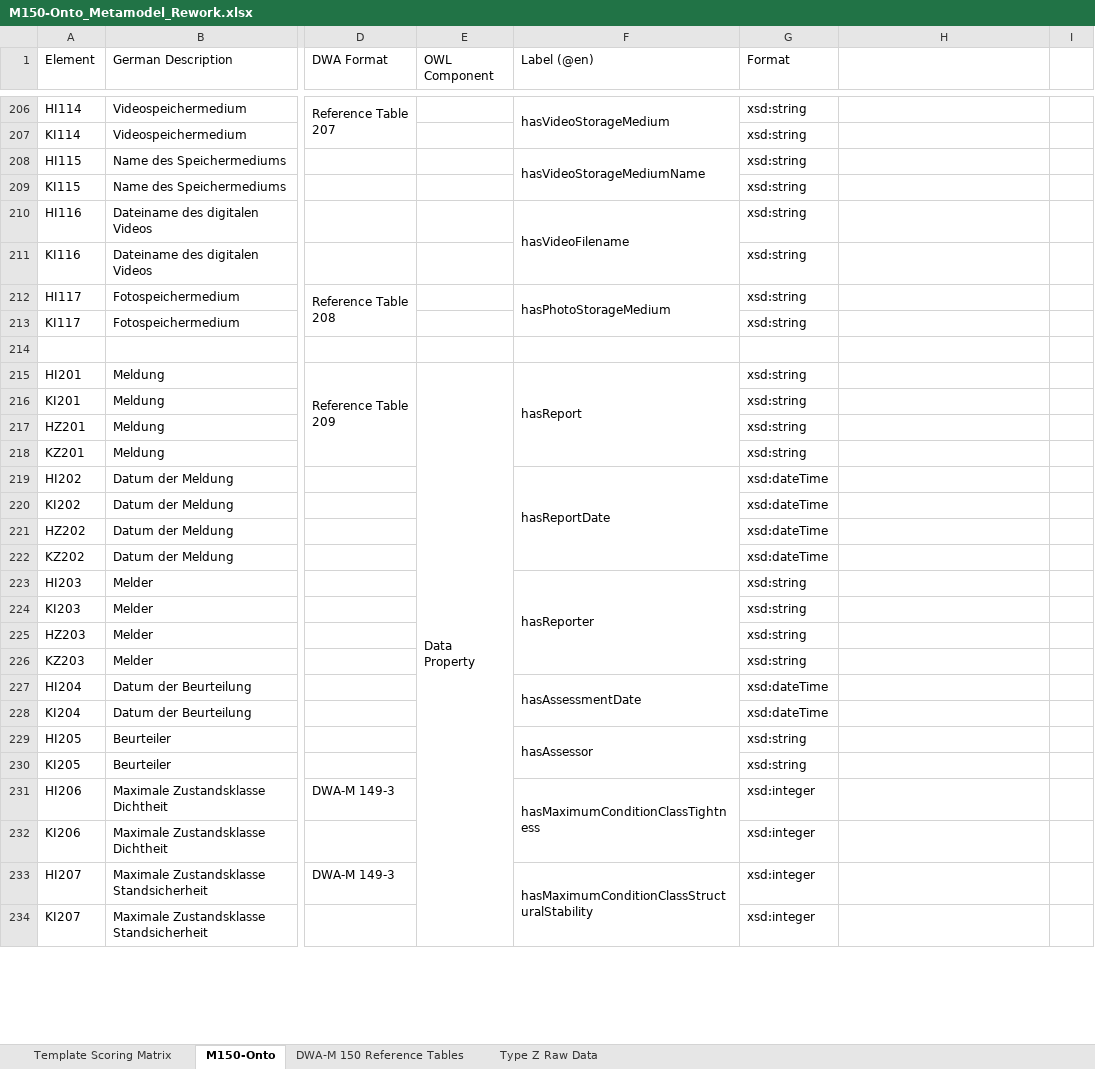
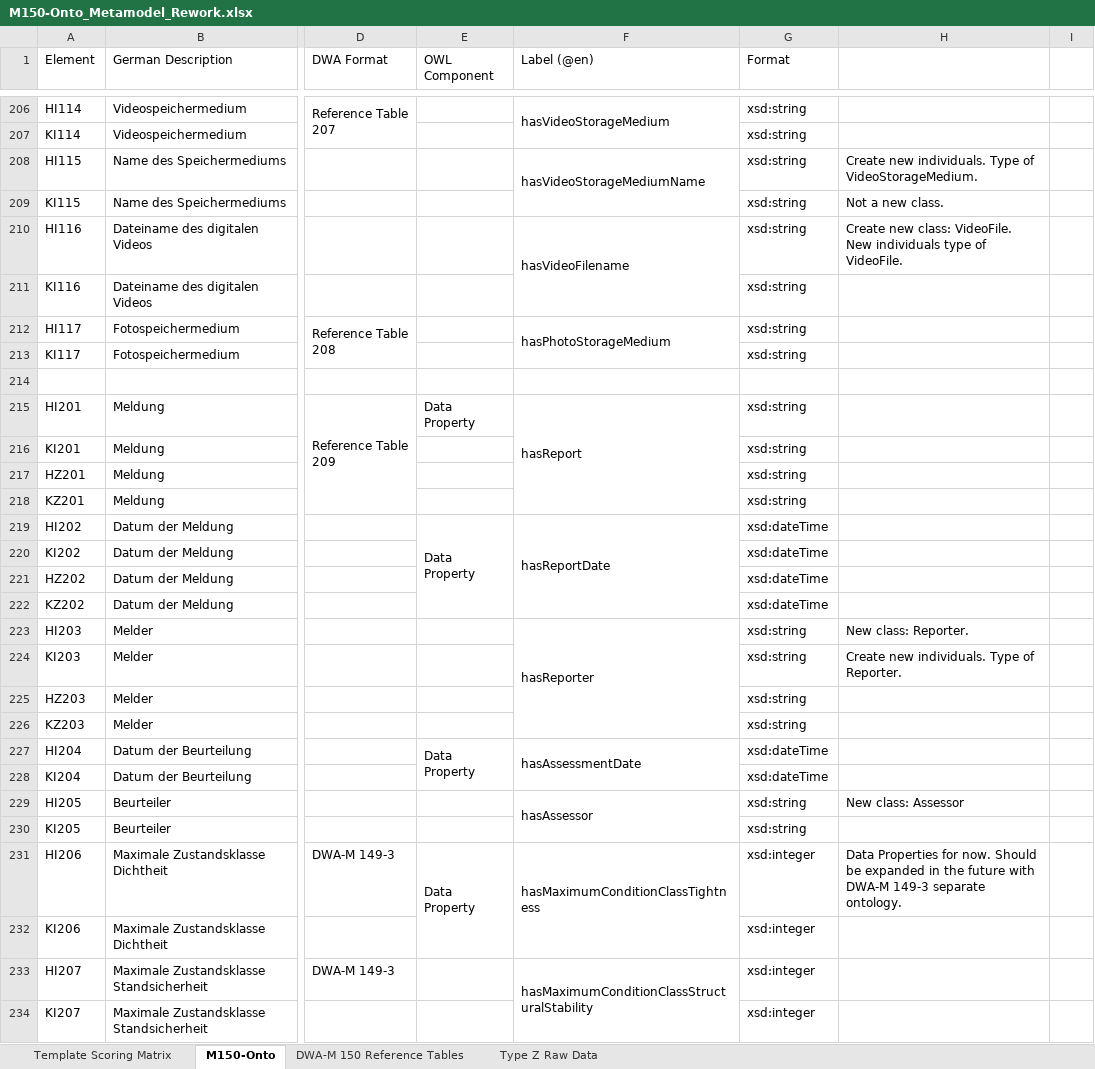
Before and after one commit to l-jamora/m150-onto, an Excel workbook: M150-Onto_Metamodel_Rework.xlsx, sheet M150-Onto, drawn as a sheet; only a part is shown, gaps mark what is left out; values as stored, in another font and other column widths than the file's, no cell formats; conditional formats not drawn; the diff covers the shown part only; the diff names each change by its address in the sheet, - before the commit and + after, or states it on an @@ line.

```diff
--- a/M150-Onto_Metamodel_Rework.xlsx (sheet M150-Onto)
+++ b/M150-Onto_Metamodel_Rework.xlsx (sheet M150-Onto)
-H208: (empty)
+H208: Create new individuals. Type of VideoStorageMedium.
-H209: (empty)
+H209: Not a new class.
-H210: (empty)
+H210: Create new class: VideoFile. New individuals type of VideoFile.
-E215:E254 merged
-E219 (OWL Component): (empty)
+E219 (OWL Component): Data Property
+E219:E222 merged
-H223: (empty)
+H223: New class: Reporter.
-H224: (empty)
+H224: Create new individuals. Type of Reporter.
-E227 (OWL Component): (empty)
+E227 (OWL Component): Data Property
+E227:E228 merged
-H229: (empty)
+H229: New class: Assessor
-E231 (OWL Component): (empty)
+E231 (OWL Component): Data Property
+E231:E232 merged
-H231: (empty)
+H231: Data Properties for now. Should be expanded in the future with DWA-M 149-3 separate ontology.
```
Also changed, not shown: 70 edited cells and merged cells elsewhere in this sheet, cell formats, 1 other file.
